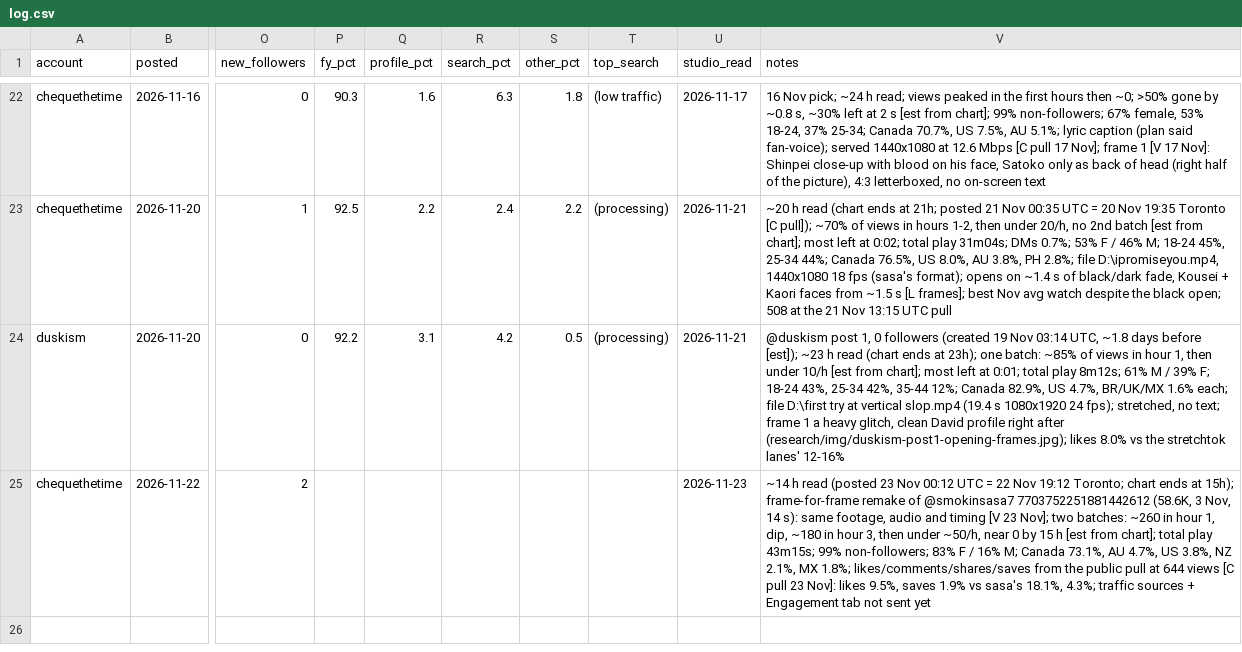
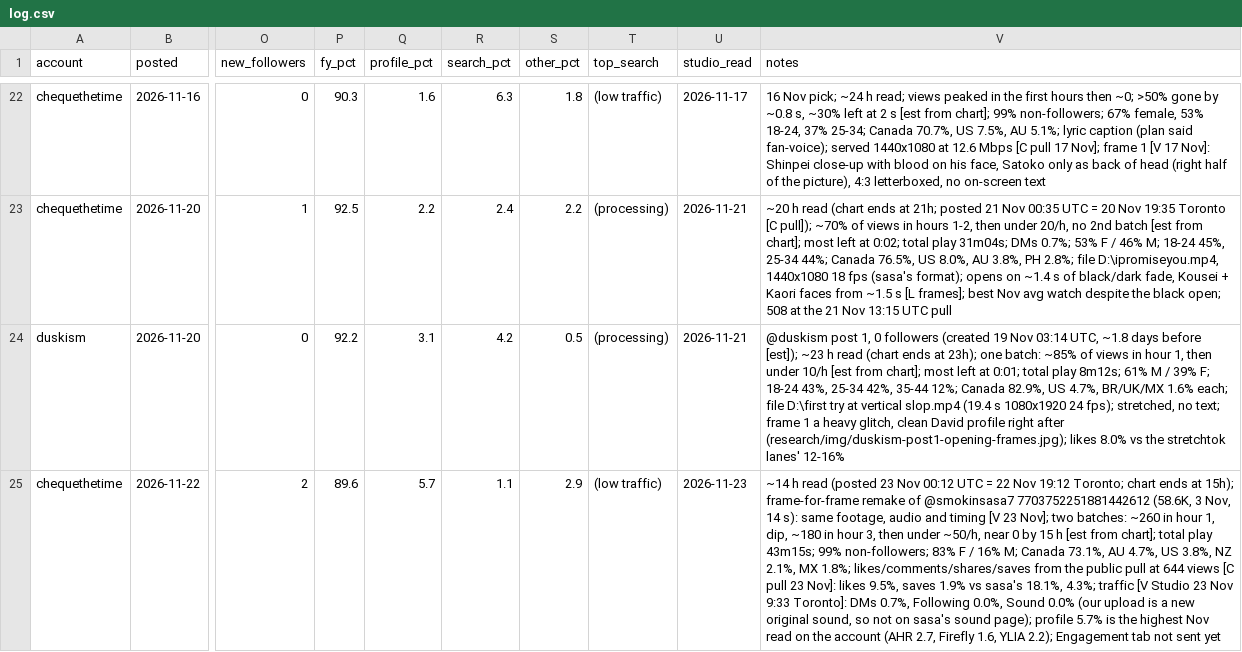
Before and after one commit to nobleskele-eng/Cheques, a CSV file: anime/log.csv, drawn as a sheet; only a part is shown, gaps mark what is left out; the diff names each change by its address in the sheet, - before the commit and + after, or states it on an @@ line.

```diff
--- a/anime/log.csv
+++ b/anime/log.csv
-P25 (fy_pct): (empty)
+P25 (fy_pct): 89.6
-Q25 (profile_pct): (empty)
+Q25 (profile_pct): 5.7
-R25 (search_pct): (empty)
+R25 (search_pct): 1.1
-S25 (other_pct): (empty)
+S25 (other_pct): 2.9
-T25 (top_search): (empty)
+T25 (top_search): (low traffic)
-V25 (notes): …4.3%; traffic sources + Engagement tab…
+V25 (notes): …4.3%; traffic [V Studio 23 Nov 9:33 Toronto]: DMs 0.7%, Following 0.0%, Sound 0.0% (our upload is a new original sound, so not on sasa's sound page); profile 5.7% is the highest Nov read on the account (AHR 2.7, Firefly 1.6, YLIA 2.2); Engagement tab…
```
Also changed, not shown: 2 other files.
